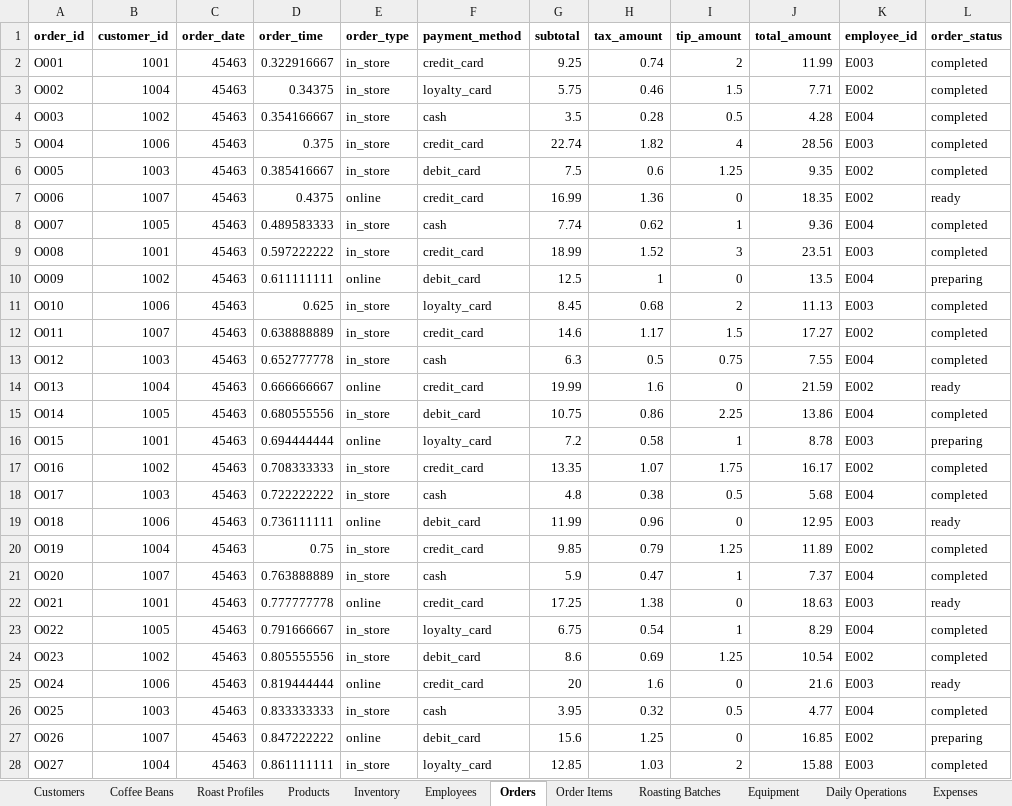
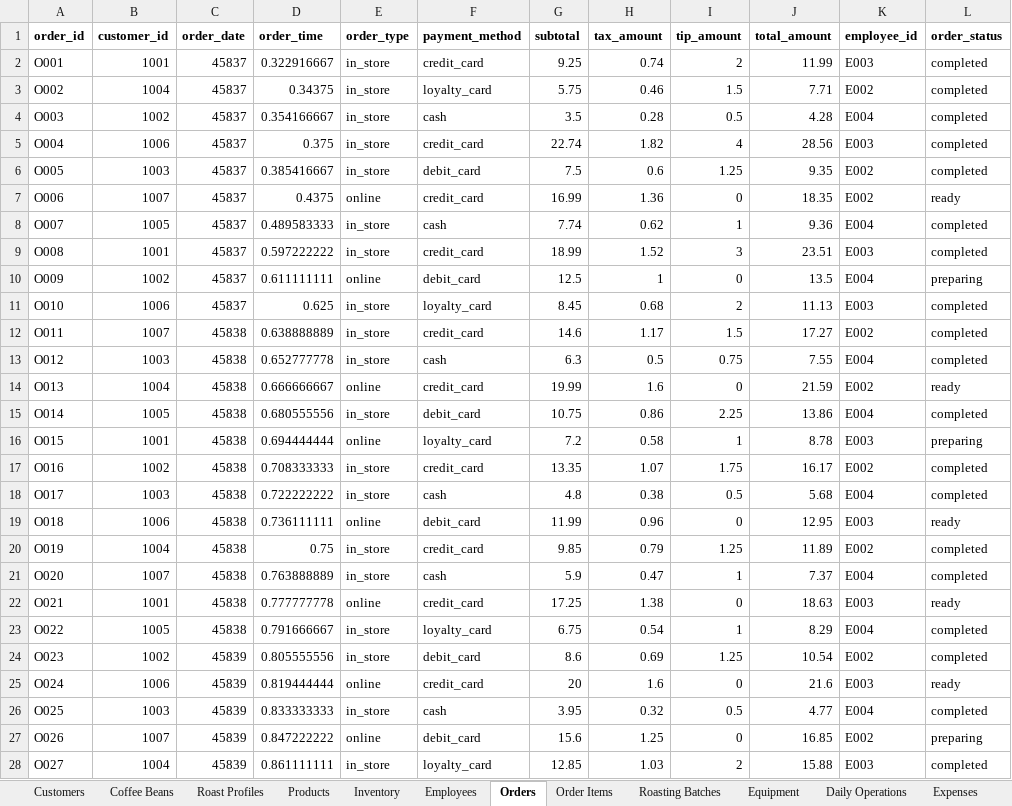
Before and after one commit to 99nisha/artisan-coffee-co, an Excel workbook: data/sample-data.xlsx, sheet Orders, drawn as a sheet; only a part is shown; values as stored, in another font and other column widths than the file's, no borders; the diff covers the shown part only; the diff names each change by its address in the sheet, - before the commit and + after, or states it on an @@ line.

Commit message:
Minor Changes added
Orders table modified to include current date data. Changed the revenue trend chart style to smooth line.

```diff
--- a/data/sample-data.xlsx (sheet Orders)
+++ b/data/sample-data.xlsx (sheet Orders)
-C2:C11 (order_date): 45463
+C2:C11 (order_date): 45837
-C12:C23 (order_date): 45463
+C12:C23 (order_date): 45838
-C24:C28 (order_date): 45463
+C24:C28 (order_date): 45839
```
Also changed, not shown: 3 edited cells elsewhere in this sheet, 1 other file.
